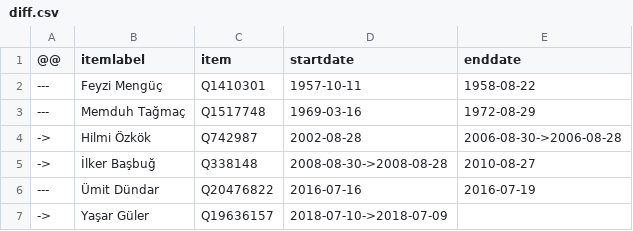
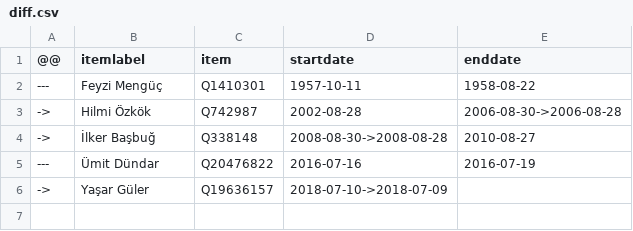
Before and after one commit to every-politician-scrapers/turkey-ministers, a CSV file: sources/cogs-trwiki/diff.csv, drawn as a sheet; the diff names each change by its address in the sheet, - before the commit and + after, or states it on an @@ line.

```diff
--- a/sources/cogs-trwiki/diff.csv
+++ b/sources/cogs-trwiki/diff.csv
-row 3: --- | Memduh Tağmaç | Q1517748 | 1969-03-16 | 1972-08-29
```
Also changed, not shown: sources/cogs-trwiki/scraped.csv, sources/defence-trwiki/diff.csv, 2 other files.
